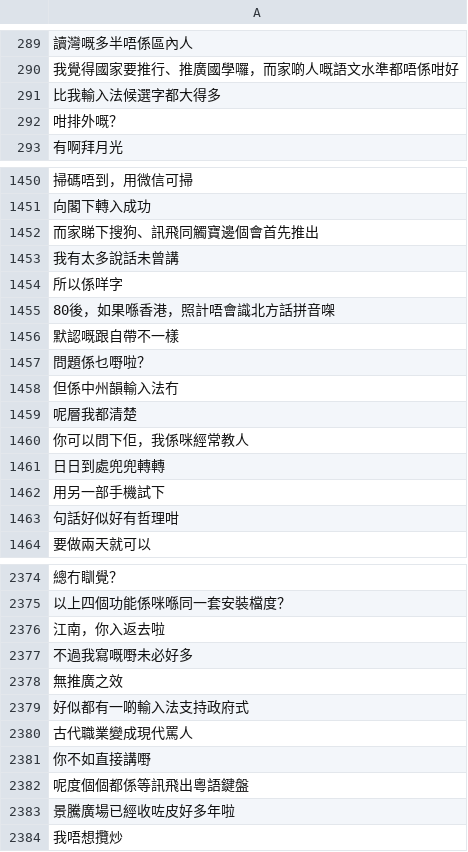
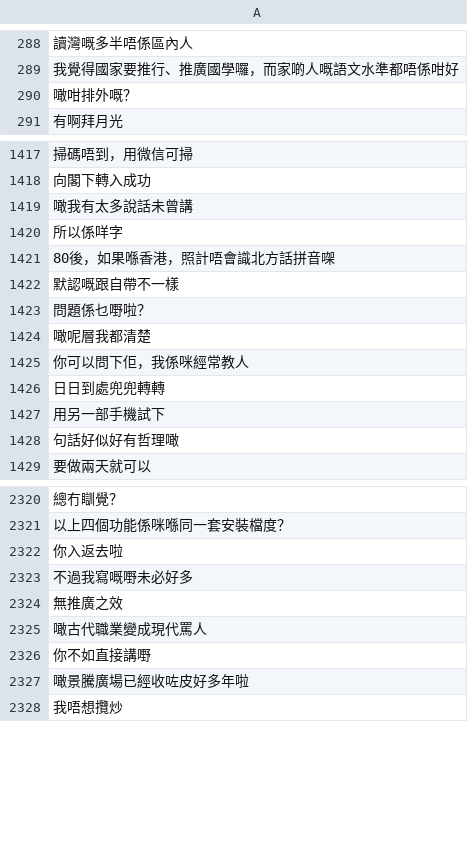
Before and after one commit to CanCLID/sentences, a CSV file: qq_chat/kinton_reviewed.csv, drawn as a sheet; only a part is shown, gaps mark what is left out; the diff covers the shown part only.

Commit message:
改錯別字

```diff
--- a/qq_chat/kinton_reviewed.csv
+++ b/qq_chat/kinton_reviewed.csv
@@ -290,4 +289,3 @@
 我覺得國家要推行、推廣國學囉，而家啲人嘅語文水準都唔係咁好
-比我輸入法候選字都大得多
-咁排外嘅？
+噉咁排外嘅？
 有啊拜月光
@@ -1451,4 +1418,3 @@
 向閣下轉入成功
-而家睇下搜狗、訊飛同觸寶邊個會首先推出
-我有太多說話未曾講
+噉我有太多說話未曾講
 所以係咩字
@@ -1457,4 +1423,3 @@
 問題係乜嘢啦？
-但係中州韻輸入法冇
-呢層我都清楚
+噉呢層我都清楚
 你可以問下佢，我係咪經常教人
@@ -1462,3 +1427,3 @@
 用另一部手機試下
-句話好似好有哲理咁
+句話好似好有哲理噉
 要做兩天就可以
@@ -2375,10 +2321,8 @@
 以上四個功能係咪喺同一套安裝檔度？
-江南，你入返去啦
+你入返去啦
 不過我寫嘅嘢未必好多
 無推廣之效
-好似都有一啲輸入法支持政府式
-古代職業變成現代罵人
+噉古代職業變成現代罵人
 你不如直接講嘢
-呢度個個都係等訊飛出粵語鍵盤
-景騰廣場已經收咗皮好多年啦
+噉景騰廣場已經收咗皮好多年啦
 我唔想攬炒
```
Also changed, not shown: 51 removed rows and 85 edited cells elsewhere in this file.
